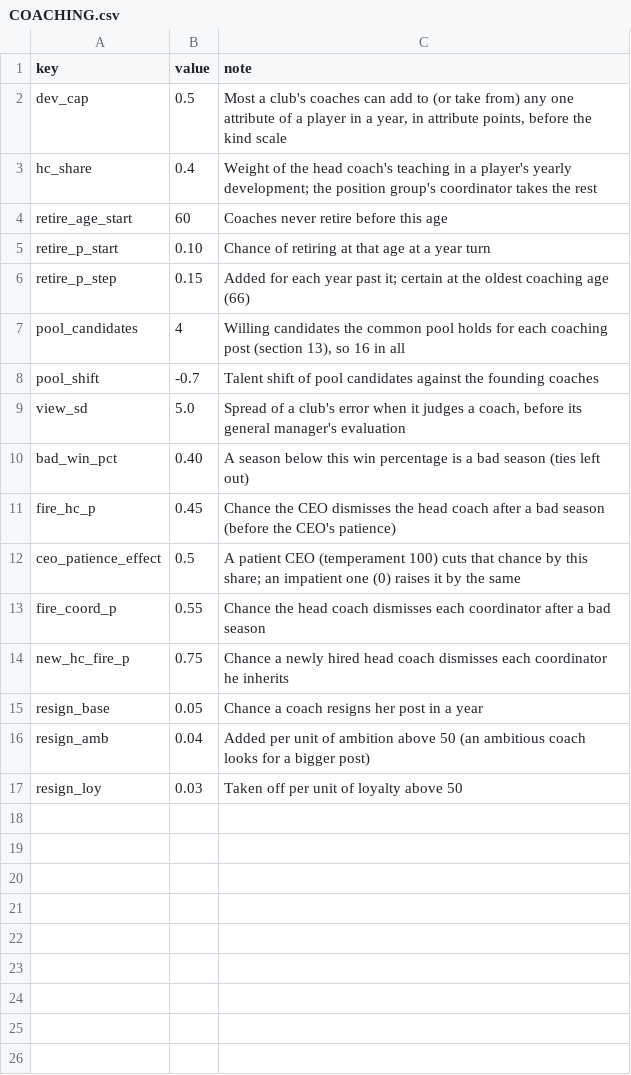
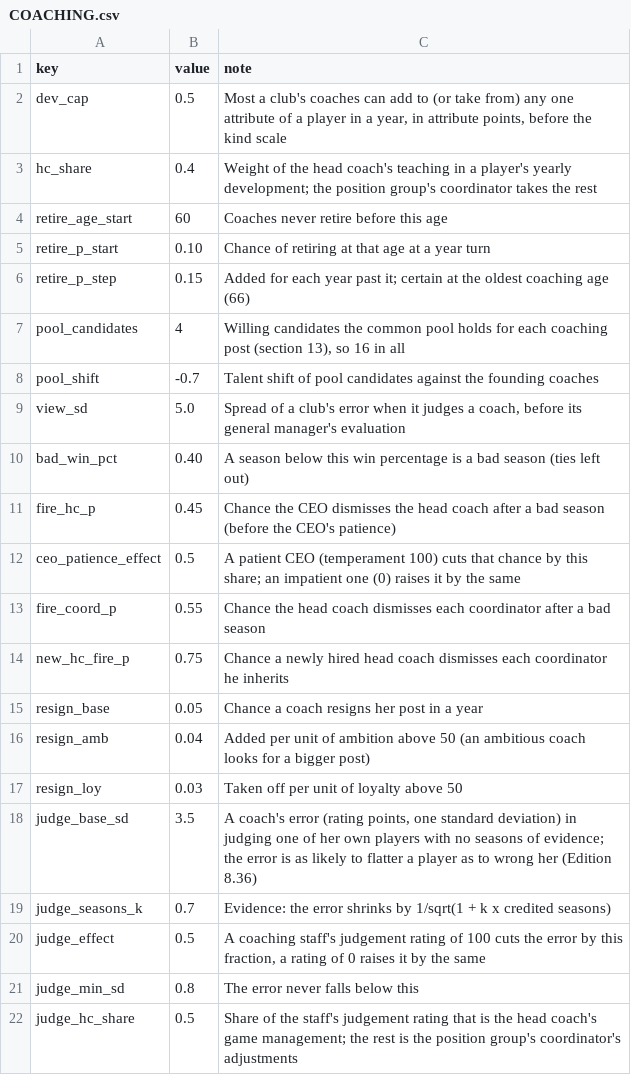
Before and after one commit to Vajilia/DFLv2, a CSV file: data/characters/COACHING.csv, drawn as a sheet.

```diff
--- a/data/characters/COACHING.csv
+++ b/data/characters/COACHING.csv
@@ -17 +17,6 @@ resign_amb,0.04,"Added per unit of ambition above 50 (an ambitious coach looks f
 resign_loy,0.03,"Taken off per unit of loyalty above 50"
+judge_base_sd,3.5,"A coach's error (rating points, one standard deviation) in judging one of her own players with no seasons of evidence; the error is as likely to flatter a player as to wrong her (Edition 8.36)"
+judge_seasons_k,0.7,"Evidence: the error shrinks by 1/sqrt(1 + k x credited seasons)"
+judge_effect,0.5,"A coaching staff's judgement rating of 100 cuts the error by this fraction, a rating of 0 raises it by the same"
+judge_min_sd,0.8,"The error never falls below this"
+judge_hc_share,0.5,"Share of the staff's judgement rating that is the head coach's game management; the rest is the position group's coordinator's adjustments"
```
Also changed, not shown: 14 other files.
